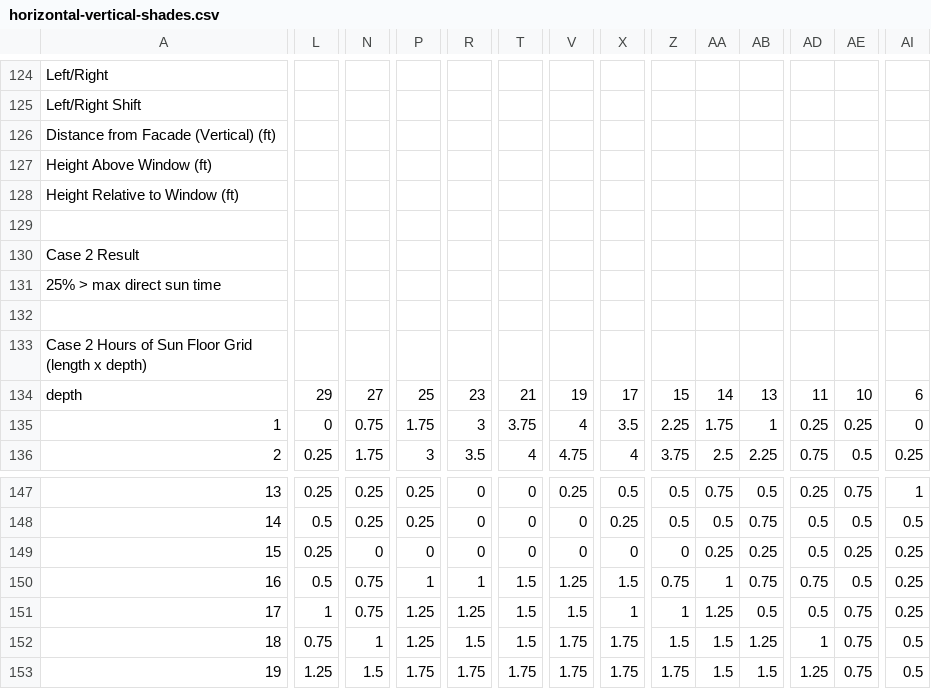
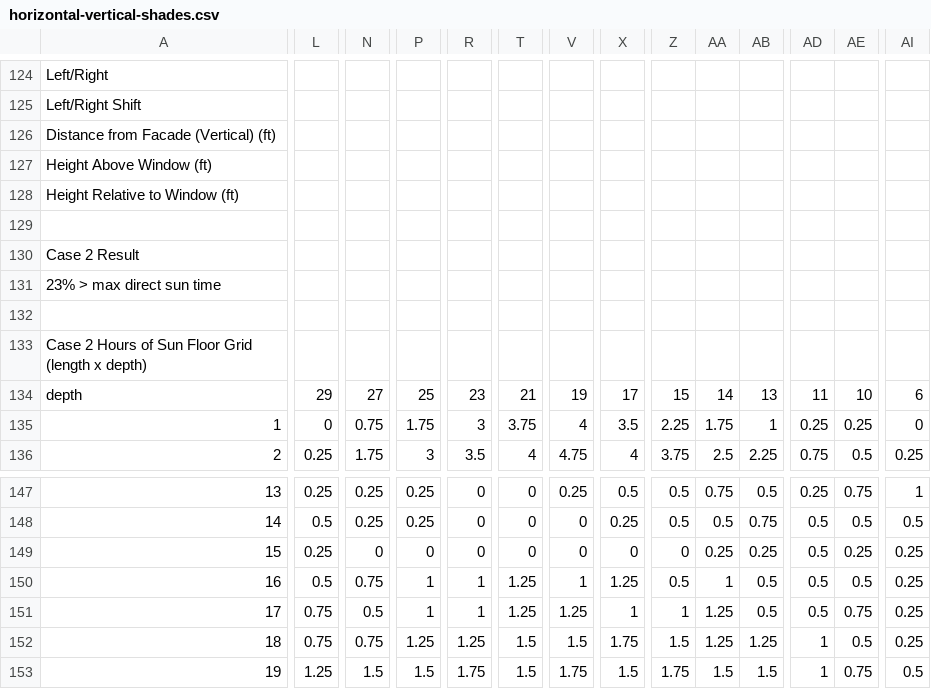
Before and after one commit to Payette/Solar-Comfort-Tool, a CSV file: regression-gold/horizontal-vertical-shades.csv, drawn as a sheet; only a part is shown, gaps mark what is left out; the diff covers the shown part only; the diff names each change by its address in the sheet, - before the commit and + after, or states it on an @@ line.

```diff
--- a/regression-gold/horizontal-vertical-shades.csv
+++ b/regression-gold/horizontal-vertical-shades.csv
@@ column A renumbered in row 131 @@
-T150:T151: 1.5
+T150:T151: 1.25
-V150: 1.25
+V150: 1
-X150: 1.5
+X150: 1.25
-Z150: 0.75
+Z150: 0.5
-AB150: 0.75
+AB150: 0.5
-AD150: 0.75
+AD150: 0.5
-L151: 1
+L151: 0.75
-N151: 0.75
+N151: 0.5
-P151: 1.25
+P151: 1
-R151: 1.25
+R151: 1
-V151: 1.5
+V151: 1.25
-N152: 1
+N152: 0.75
-R152: 1.5
+R152: 1.25
-V152: 1.75
+V152: 1.5
-AA152: 1.5
+AA152: 1.25
-AE152: 0.75
+AE152: 0.5
-AI152: 0.5
+AI152: 0.25
-P153: 1.75
+P153: 1.5
-T153: 1.75
+T153: 1.5
-X153: 1.75
+X153: 1.5
-AD153: 1.25
+AD153: 1
```
Also changed, not shown: 91 edited cells elsewhere in this file, regression-gold/vertical-shades.csv, 5 other files.
